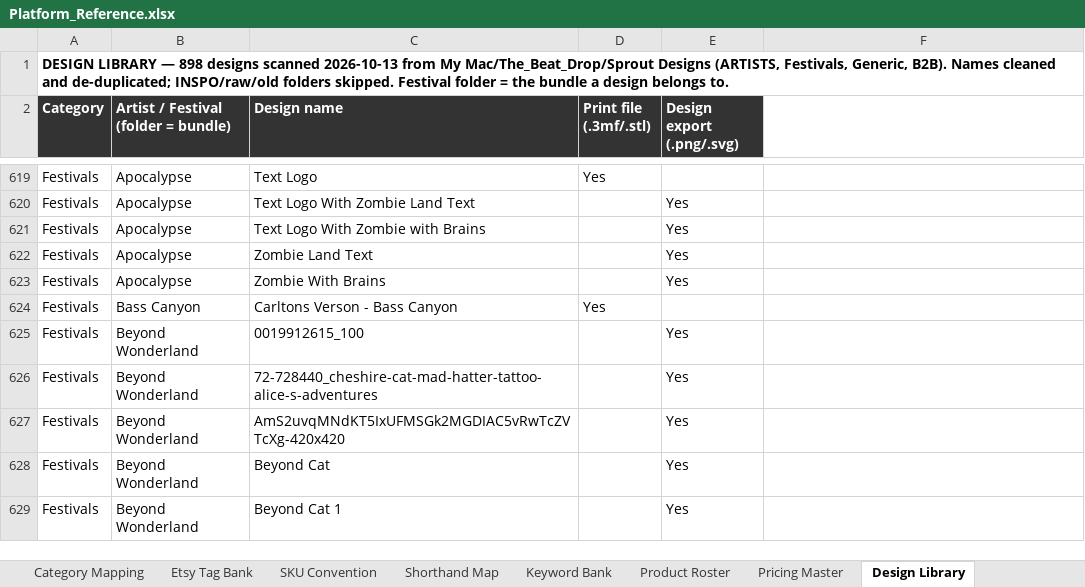
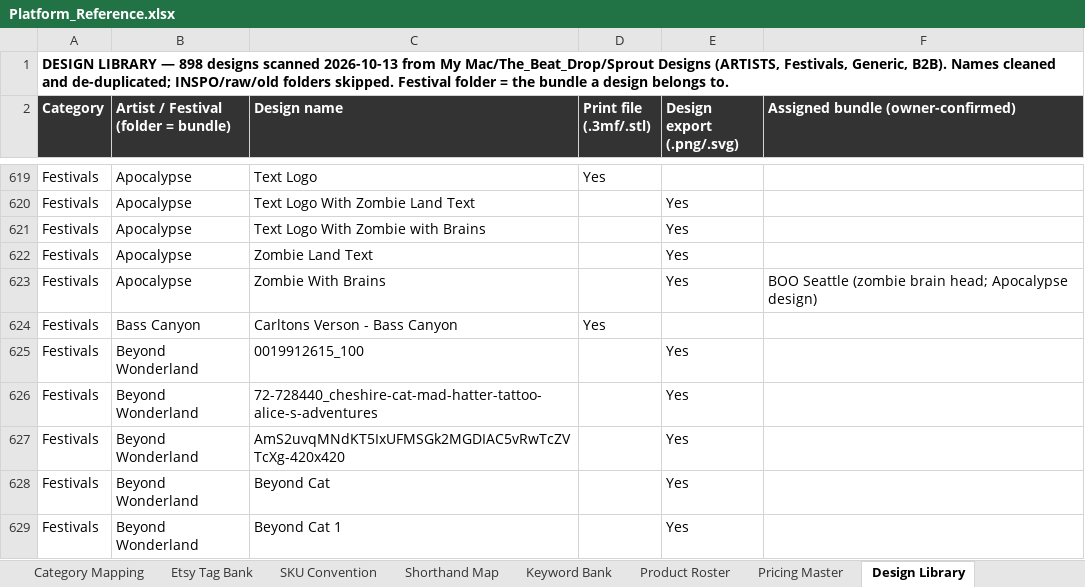
Before and after one commit to sweeezyyyproductions/product_listings, an Excel workbook: Platform_Reference.xlsx, sheet Design Library, drawn as a sheet; only a part is shown, gaps mark what is left out; values as stored, in another font and other column widths than the file's, no borders; the diff covers the shown part only; the diff names each change by its address in the sheet, - before the commit and + after, or states it on an @@ line.

```diff
--- a/Platform_Reference.xlsx (sheet Design Library)
+++ b/Platform_Reference.xlsx (sheet Design Library)
-F2: (empty)
+F2: Assigned bundle (owner-confirmed)
-F2 fill: none
+F2 fill: #333333
-F623: (empty)
+F623: BOO Seattle (zombie brain head; Apocalypse design)
```
Also changed, not shown: 16 edited cells elsewhere in this sheet.
